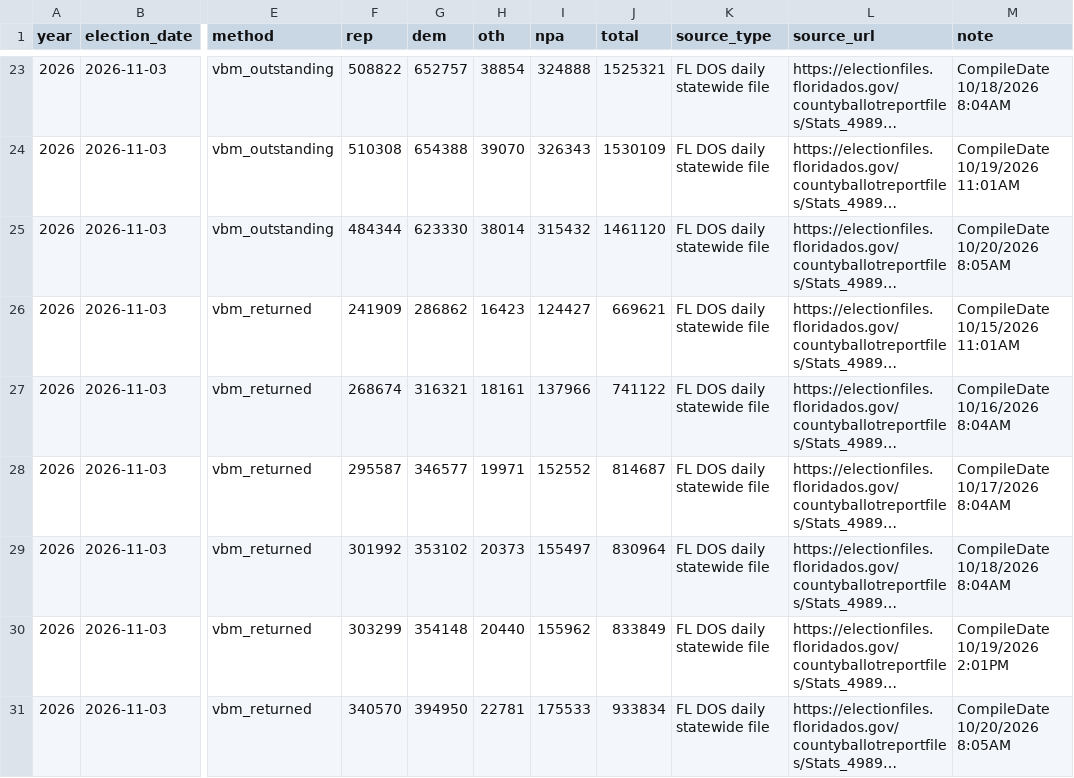
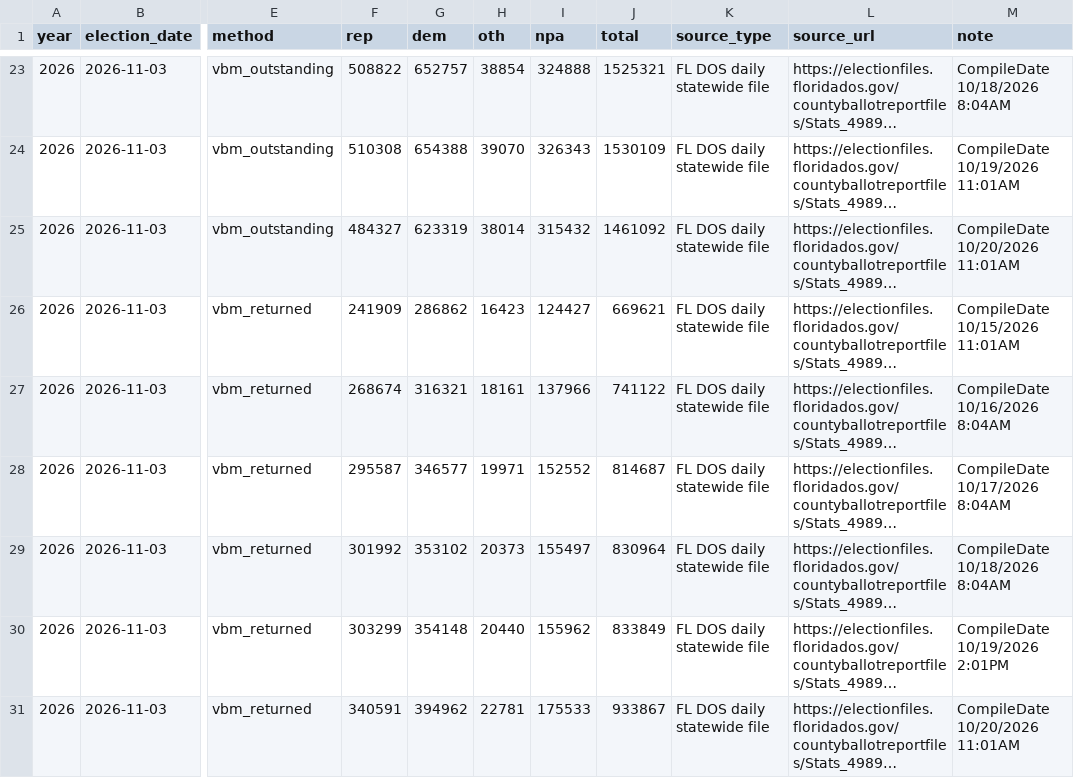
Before and after one commit to sethjlevyhub/fl-early-vote, a CSV file: site/data.csv, drawn as a sheet; only a part is shown, gaps mark what is left out; long unchanged cells end in …; the diff names each change by its address in the sheet, - before the commit and + after, or states it on an @@ line.

```diff
--- a/site/data.csv
+++ b/site/data.csv
-F25 (rep): 484344
+F25 (rep): 484327
-G25 (dem): 623330
+G25 (dem): 623319
-J25 (total): 1461120
+J25 (total): 1461092
-M25 (note): CompileDate 10/20/2026 8:05AM
+M25 (note): CompileDate 10/20/2026 11:01AM
-F31 (rep): 340570
+F31 (rep): 340591
-G31 (dem): 394950
+G31 (dem): 394962
-J31 (total): 933834
+J31 (total): 933867
-M31 (note): CompileDate 10/20/2026 8:05AM
+M31 (note): CompileDate 10/20/2026 11:01AM
```
Also changed, not shown: 2 other files.
